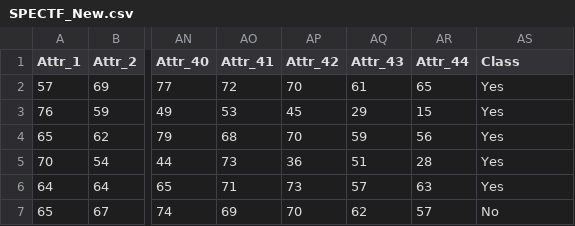
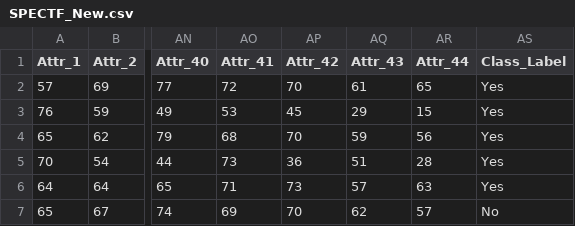
Before and after one commit to TushaarGVS/Machine-Learning, a CSV file: SPECTF_New.csv, drawn as a sheet; only a part is shown, gaps mark what is left out; the diff names each change by its address in the sheet, - before the commit and + after, or states it on an @@ line.

Commit message:
Machine Learning

```diff
--- a/SPECTF_New.csv
+++ b/SPECTF_New.csv
-AS1: Class
+AS1: Class_Label
```
